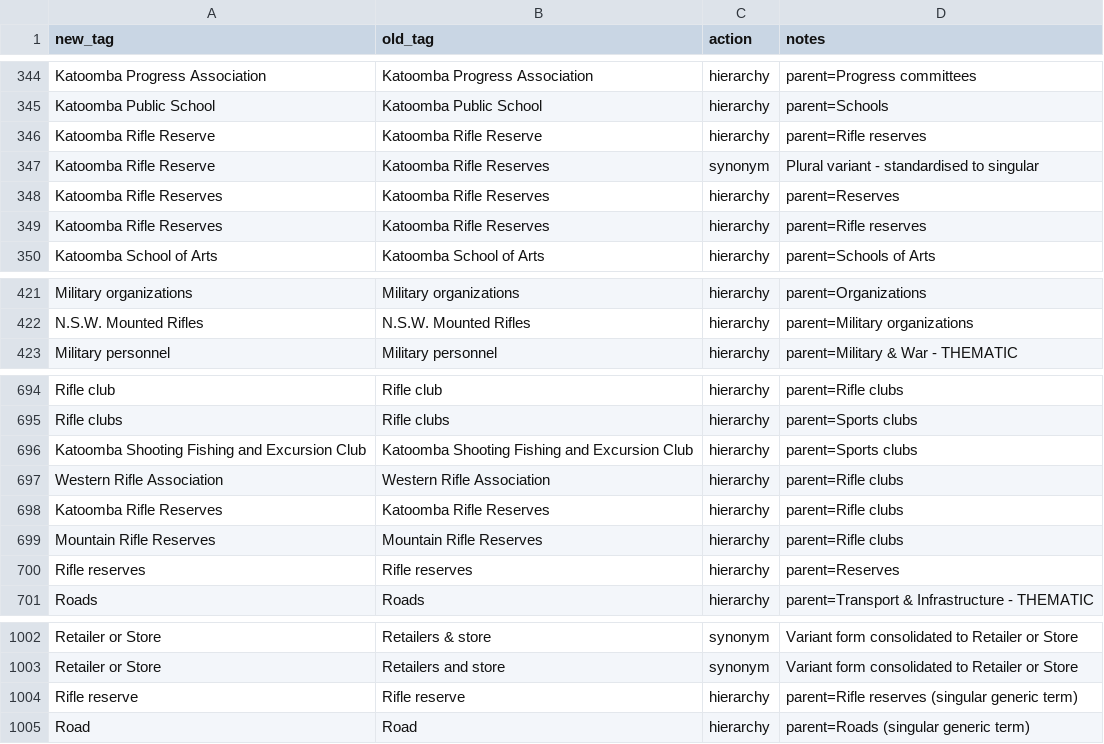
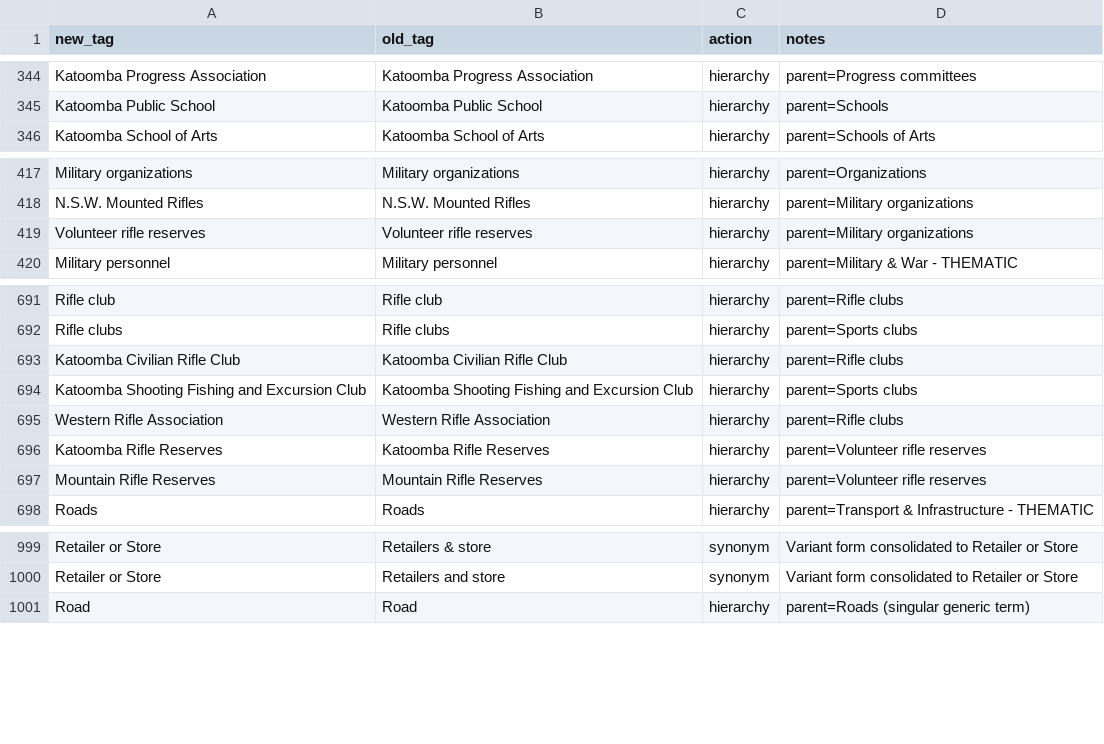
Before and after one commit to shale-heritage/blue-mountains, a CSV file: data/tag_map_consolidated.csv, drawn as a sheet; only a part is shown, gaps mark what is left out.

```diff
--- a/data/tag_map_consolidated.csv
+++ b/data/tag_map_consolidated.csv
@@ -345,6 +345,2 @@ Katoomba Progress Association,Katoomba Progress Association,hierarchy,parent=Pro
 Katoomba Public School,Katoomba Public School,hierarchy,parent=Schools
-Katoomba Rifle Reserve,Katoomba Rifle Reserve,hierarchy,parent=Rifle reserves
-Katoomba Rifle Reserve,Katoomba Rifle Reserves,synonym,Plural variant - standardised to singular
-Katoomba Rifle Reserves,Katoomba Rifle Reserves,hierarchy,parent=Reserves
-Katoomba Rifle Reserves,Katoomba Rifle Reserves,hierarchy,parent=Rifle reserves
 Katoomba School of Arts,Katoomba School of Arts,hierarchy,parent=Schools of Arts
@@ -422,2 +418,3 @@ Military organizations,Military organizations,hierarchy,parent=Organizations
 N.S.W. Mounted Rifles,N.S.W. Mounted Rifles,hierarchy,parent=Military organizations
+Volunteer rifle reserves,Volunteer rifle reserves,hierarchy,parent=Military organizations
 Military personnel,Military personnel,hierarchy,parent=Military & War - THEMATIC
@@ -695,7 +692,7 @@ Rifle club,Rifle club,hierarchy,parent=Rifle clubs
 Rifle clubs,Rifle clubs,hierarchy,parent=Sports clubs
+Katoomba Civilian Rifle Club,Katoomba Civilian Rifle Club,hierarchy,parent=Rifle clubs
 Katoomba Shooting Fishing and Excursion Club,Katoomba Shooting Fishing and Excursion Club,hierarchy,parent=Sports clubs
 Western Rifle Association,Western Rifle Association,hierarchy,parent=Rifle clubs
-Katoomba Rifle Reserves,Katoomba Rifle Reserves,hierarchy,parent=Rifle clubs
-Mountain Rifle Reserves,Mountain Rifle Reserves,hierarchy,parent=Rifle clubs
-Rifle reserves,Rifle reserves,hierarchy,parent=Reserves
+Katoomba Rifle Reserves,Katoomba Rifle Reserves,hierarchy,parent=Volunteer rifle reserves
+Mountain Rifle Reserves,Mountain Rifle Reserves,hierarchy,parent=Volunteer rifle reserves
 Roads,Roads,hierarchy,parent=Transport & Infrastructure - THEMATIC
@@ -1003,3 +1000,2 @@ Retailer or Store,Retailers & store,synonym,Variant form consolidated to Retaile
 Retailer or Store,Retailers and store,synonym,Variant form consolidated to Retailer or Store
-Rifle reserve,Rifle reserve,hierarchy,parent=Rifle reserves (singular generic term)
 Road,Road,hierarchy,parent=Roads (singular generic term)
```
Also changed, not shown: 9 other files.
